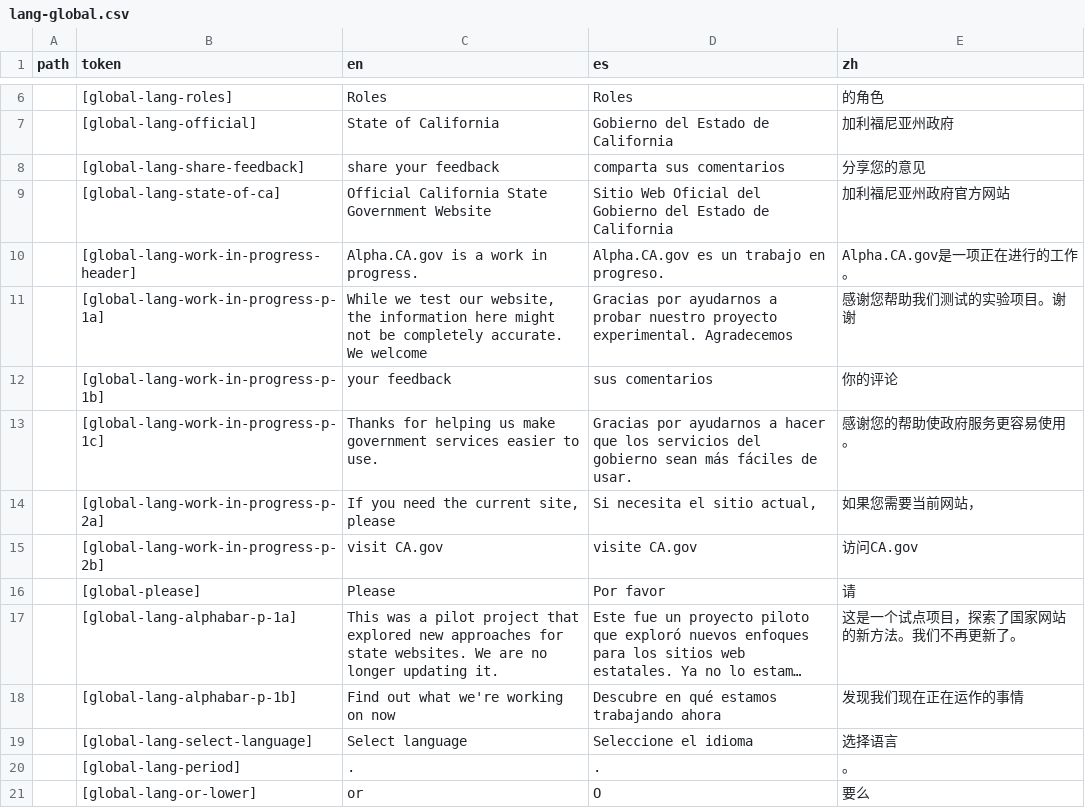
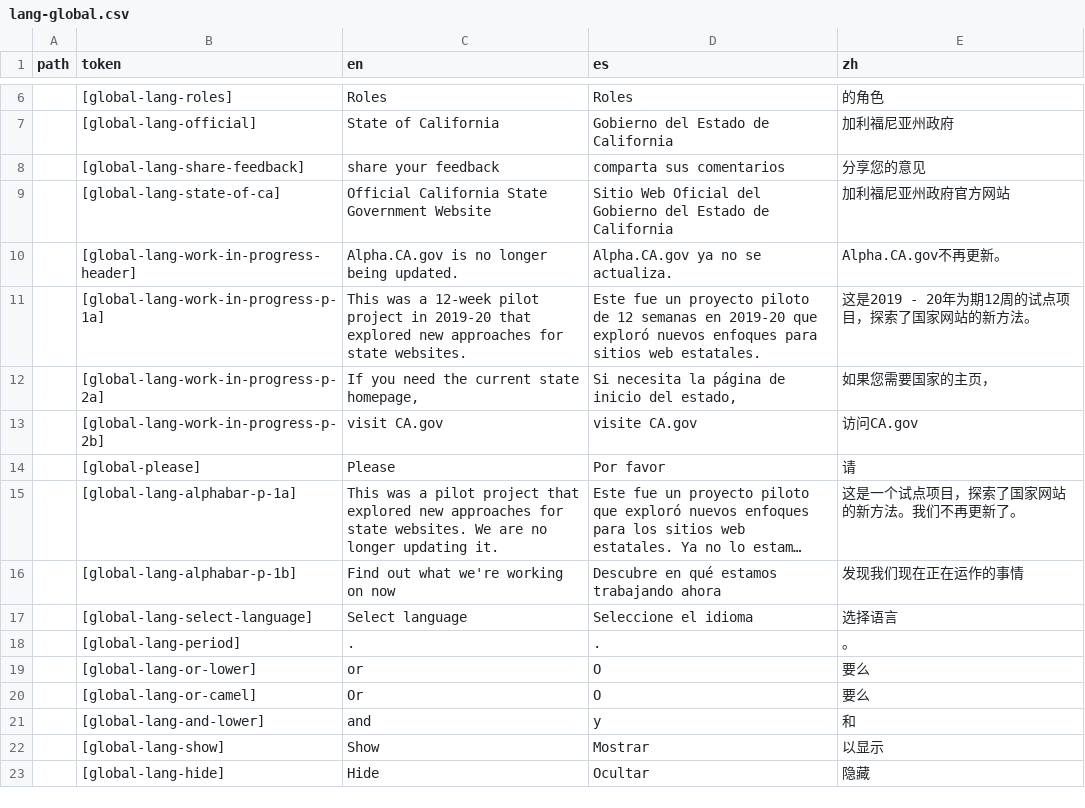
Before and after one commit to cagov/Alpha, a CSV file: src/lang-global.csv, drawn as a sheet; only a part is shown, gaps mark what is left out; the shorter side is filled out with more unchanged rows; long unchanged cells end in ….

Commit message:
change top banner language to explain site was a prototype (#753)

```diff
--- a/src/lang-global.csv
+++ b/src/lang-global.csv
@@ -9,7 +9,5 @@ path,token,en,es,zh
 ,[global-lang-state-of-ca],Official California State Government Website,Sitio Web Oficial del Gobierno del Estado de California,加利福尼亚州政府官方网站
-,[global-lang-work-in-progress-header],Alpha.CA.gov is a work in progress.,Alpha.CA.gov es un trabajo en progreso.,Alpha.CA.gov是一项正在进行的工作。
-,[global-lang-work-in-progress-p-1a],"While we test our website, the information here might not be completely accurate. We welcome",Gracias por ayudarnos a probar nuestro proyecto experimental. Agradecemos,感谢您帮助我们测试的实验项目。谢谢
-,[global-lang-work-in-progress-p-1b],your feedback,sus comentarios,你的评论
-,[global-lang-work-in-progress-p-1c],Thanks for helping us make government services easier to use.,Gracias por ayudarnos a hacer que los servicios del gobierno sean más fáciles de usar.,感谢您的帮助使政府服务更容易使用。
-,[global-lang-work-in-progress-p-2a],"If you need the current site, please","Si necesita el sitio actual,",如果您需要当前网站，
+,[global-lang-work-in-progress-header],Alpha.CA.gov is no longer being updated.,Alpha.CA.gov ya no se actualiza.,Alpha.CA.gov不再更新。
+,[global-lang-work-in-progress-p-1a],"This was a 12-week pilot project in 2019-20 that explored new approaches for state websites.",Este fue un proyecto piloto de 12 semanas en 2019-20 que exploró nuevos enfoques para sitios web estatales.,这是2019  -  20年为期12周的试点项目，探索了国家网站的新方法。
+,[global-lang-work-in-progress-p-2a],"If you need the current state homepage, ","Si necesita la página de inicio del estado,",如果您需要国家的主页，
 ,[global-lang-work-in-progress-p-2b],visit CA.gov,visite CA.gov,访问CA.gov
```
Also changed, not shown: 1 other file.
